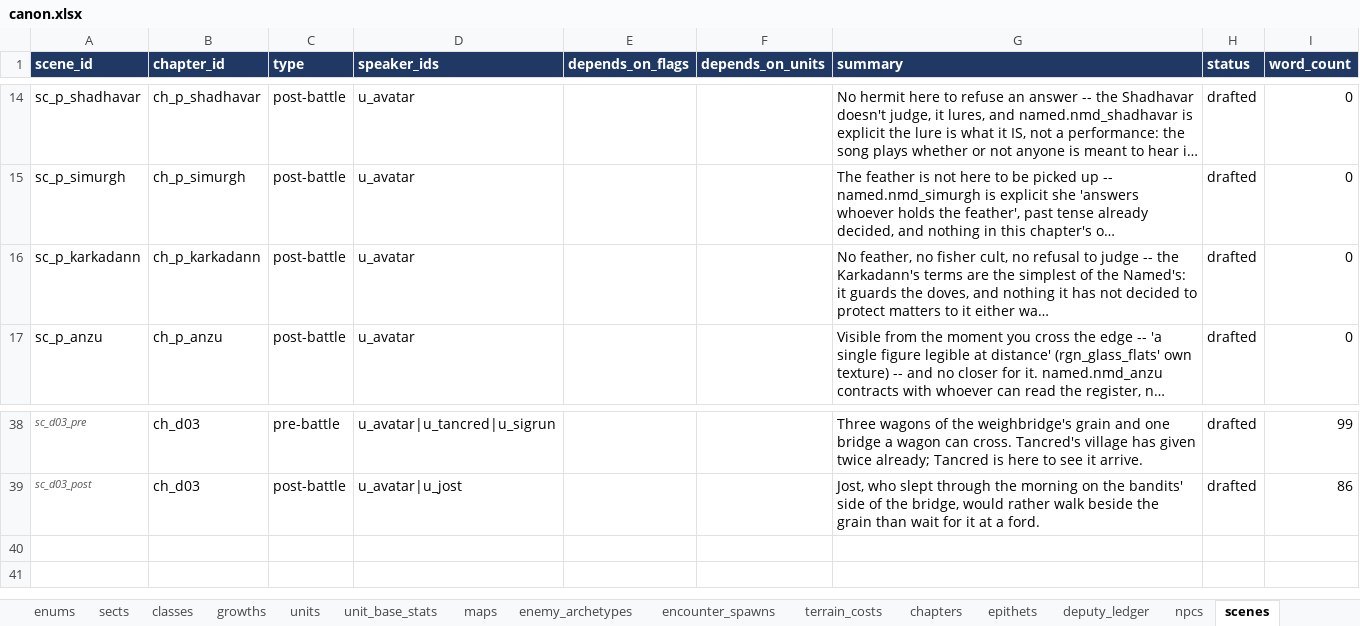
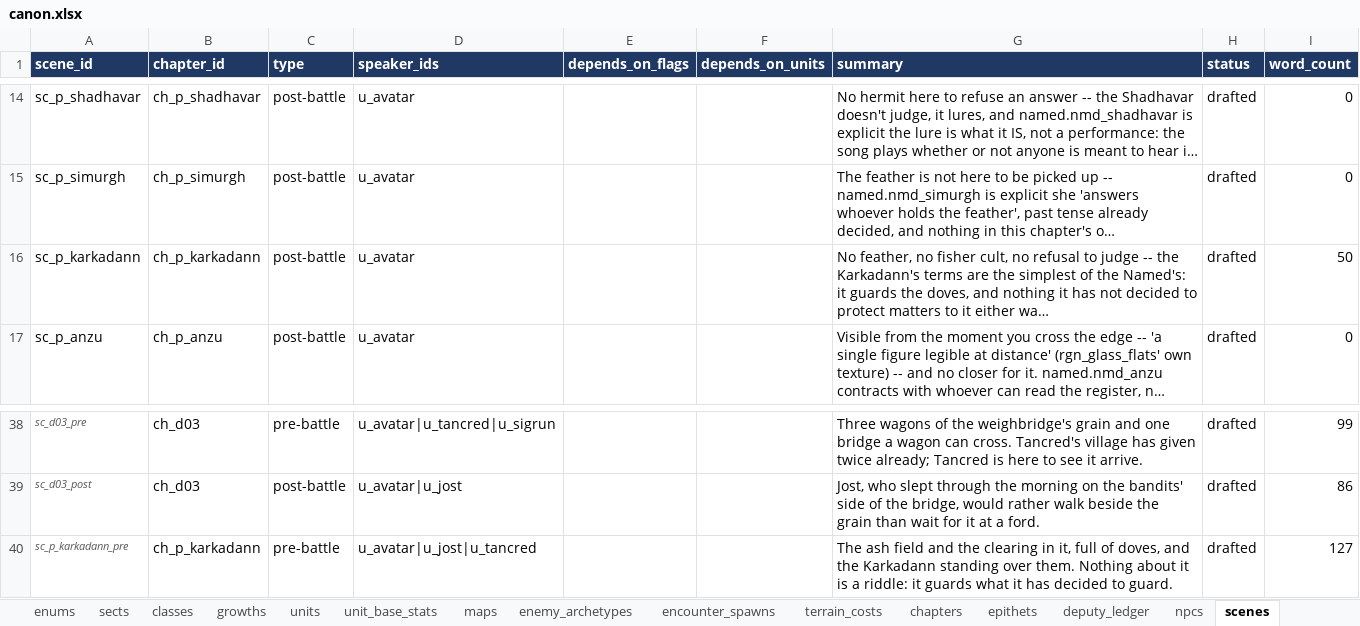
Before and after one commit to nzkogan/srpg1, an Excel workbook: canon.xlsx, sheet scenes, drawn as a sheet; only a part is shown, gaps mark what is left out; long unchanged cells end in …; values as stored, in another font and other column widths than the file's, no borders; the diff names each change by its address in the sheet, - before the commit and + after, or states it on an @@ line.

```diff
--- a/canon.xlsx (sheet scenes)
+++ b/canon.xlsx (sheet scenes)
-I16 (word_count): 0
+I16 (word_count): 50
+row 40: sc_p_karkadann_pre | ch_p_karkadann | pre-battle | u_avatar|u_jost|u_tancred |  |  | The ash field and the clearing in it, full of doves, and the Karkadann standing over them. Nothing about it is a riddle: it guards what it has decided to guard. | drafted | 127
```
Also changed, not shown: sheet enemy_archetypes, sheet chapters, sheet encounter_spawns, 12 other files.
